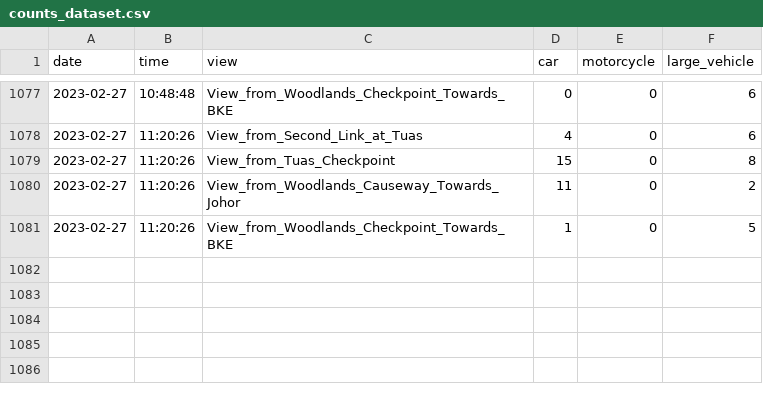
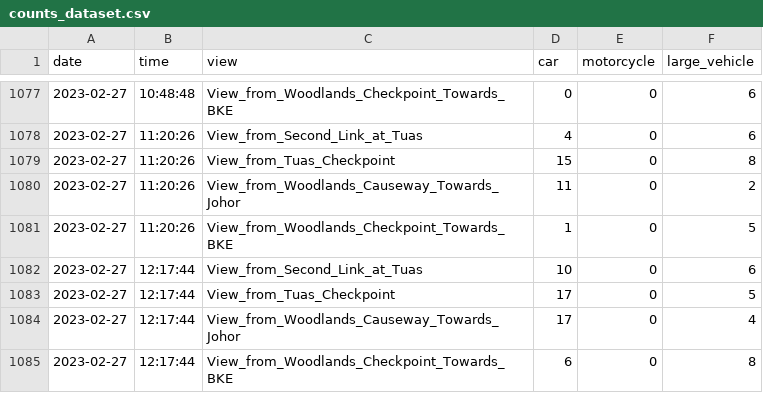
Before and after one commit to tappyness1/causion, a CSV file: data/counts_dataset.csv, drawn as a sheet; only a part is shown, gaps mark what is left out.

Commit message:
Updated counts_dataset.csv

```diff
--- a/data/counts_dataset.csv
+++ b/data/counts_dataset.csv
@@ -1081 +1081,5 @@ date,time,view,car,motorcycle,large_vehicle
 2023-02-27,11:20:26,View_from_Woodlands_Checkpoint_Towards_BKE,1,0,5
+2023-02-27,12:17:44,View_from_Second_Link_at_Tuas,10,0,6
+2023-02-27,12:17:44,View_from_Tuas_Checkpoint,17,0,5
+2023-02-27,12:17:44,View_from_Woodlands_Causeway_Towards_Johor,17,0,4
+2023-02-27,12:17:44,View_from_Woodlands_Checkpoint_Towards_BKE,6,0,8
```
